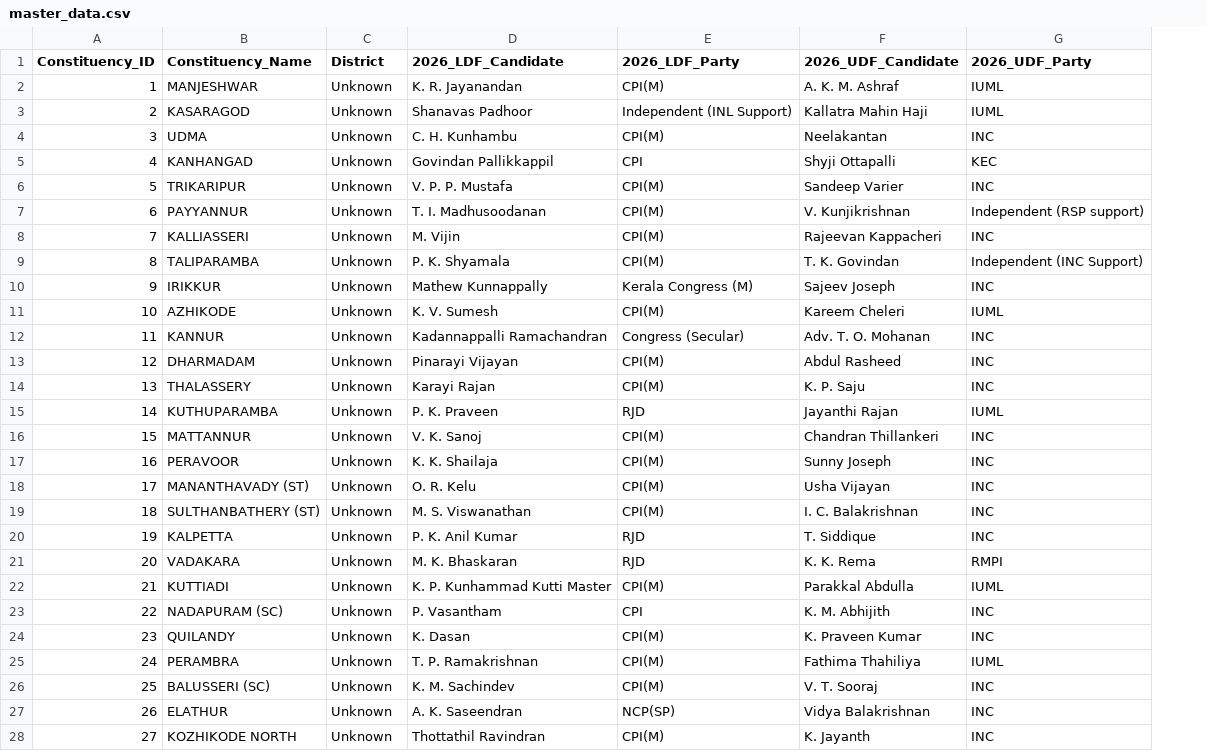
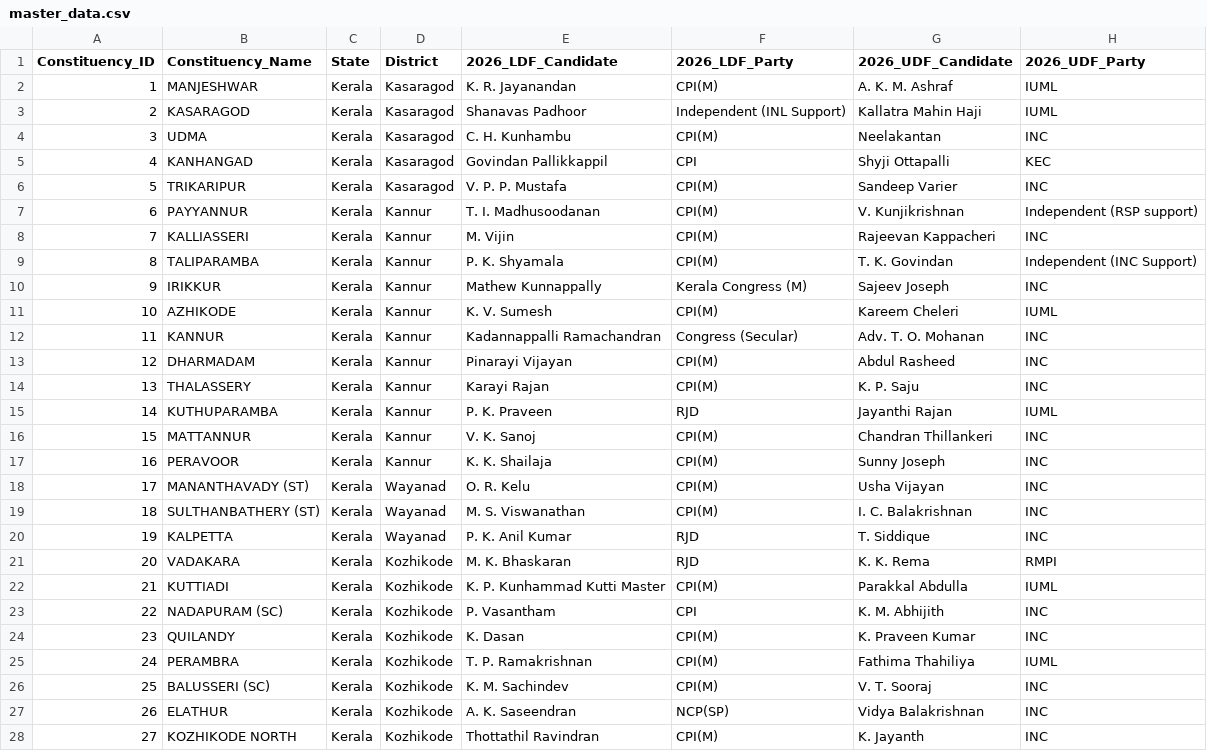
Before and after one commit to RYuK006/CrowdVote, a CSV file: server/data/master_data.csv, drawn as a sheet; only a part is shown; addresses are those after the commit; the diff covers the shown part only; the diff names each change by its address in the sheet, - before the commit and + after, or states it on an @@ line.

```diff
--- a/server/data/master_data.csv
+++ b/server/data/master_data.csv
+column C (State), rows 2-28: all Kerala
-D2:D6 (District): Unknown
+D2:D6 (District): Kasaragod
-D7:D17 (District): Unknown
+D7:D17 (District): Kannur
-D18:D20 (District): Unknown
+D18:D20 (District): Wayanad
-D21:D28 (District): Unknown
+D21:D28 (District): Kozhikode
```
Also changed, not shown: 113 edited cells elsewhere in this file, 35 other files.
